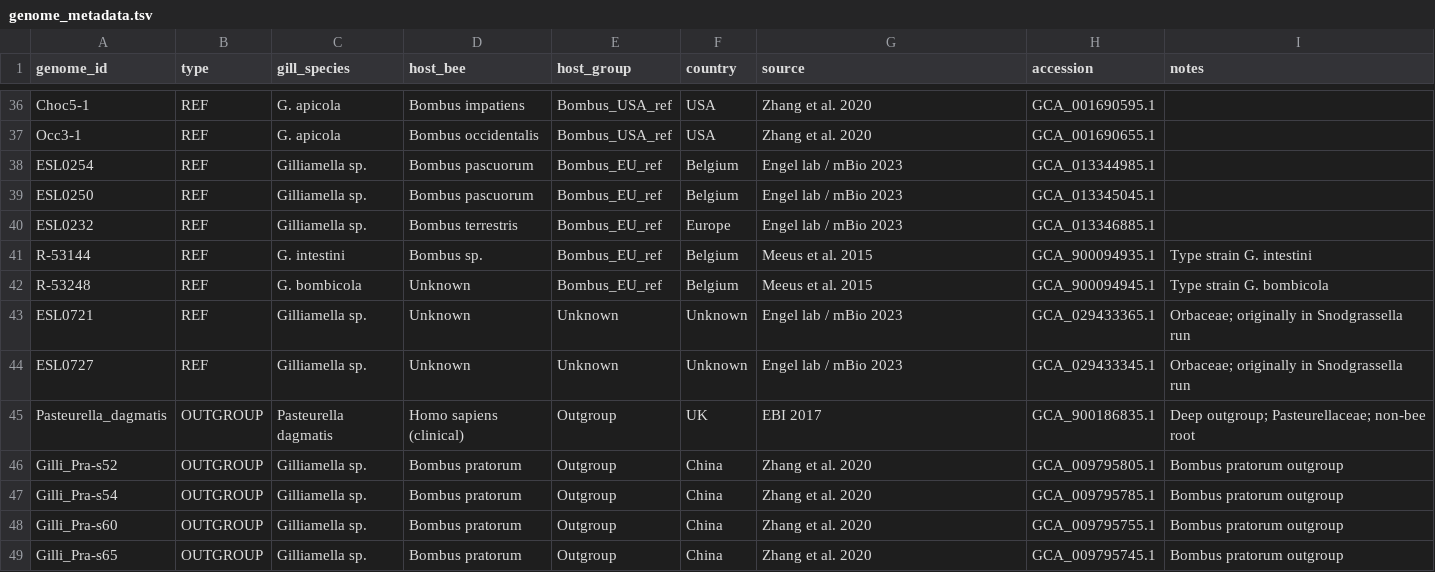
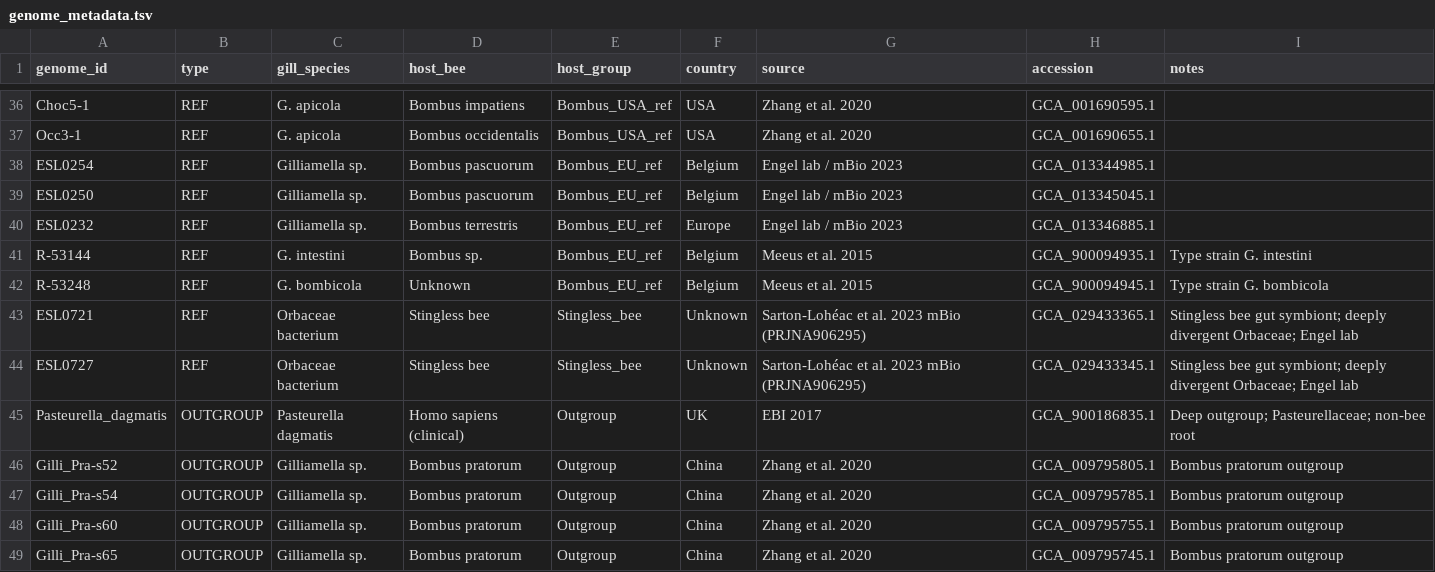
Before and after one commit to nickole97/SYMBUS, a TSV file: scripts/09_phylogeny/gilli_phylo_v2/00_metadata/genome_metadata.tsv, drawn as a sheet; only a part is shown, gaps mark what is left out.

```diff
--- a/scripts/09_phylogeny/gilli_phylo_v2/00_metadata/genome_metadata.tsv
+++ b/scripts/09_phylogeny/gilli_phylo_v2/00_metadata/genome_metadata.tsv
@@ -42,4 +42,4 @@ R-53144	REF	G. intestini	Bombus sp.	Bombus_EU_ref	Belgium	Meeus et al. 2015	GCA_
 R-53248	REF	G. bombicola	Unknown	Bombus_EU_ref	Belgium	Meeus et al. 2015	GCA_900094945.1	Type strain G. bombicola
-ESL0721	REF	Gilliamella sp.	Unknown	Unknown	Unknown	Engel lab / mBio 2023	GCA_029433365.1	Orbaceae; originally in Snodgrassella run
-ESL0727	REF	Gilliamella sp.	Unknown	Unknown	Unknown	Engel lab / mBio 2023	GCA_029433345.1	Orbaceae; originally in Snodgrassella run
+ESL0721	REF	Orbaceae bacterium	Stingless bee	Stingless_bee	Unknown	Sarton-Lohéac et al. 2023 mBio (PRJNA906295)	GCA_029433365.1	Stingless bee gut symbiont; deeply divergent Orbaceae; Engel lab
+ESL0727	REF	Orbaceae bacterium	Stingless bee	Stingless_bee	Unknown	Sarton-Lohéac et al. 2023 mBio (PRJNA906295)	GCA_029433345.1	Stingless bee gut symbiont; deeply divergent Orbaceae; Engel lab
 Pasteurella_dagmatis	OUTGROUP	Pasteurella dagmatis	Homo sapiens (clinical)	Outgroup	UK	EBI 2017	GCA_900186835.1	Deep outgroup; Pasteurellaceae; non-bee root
```
Also changed, not shown: 5 other files.
